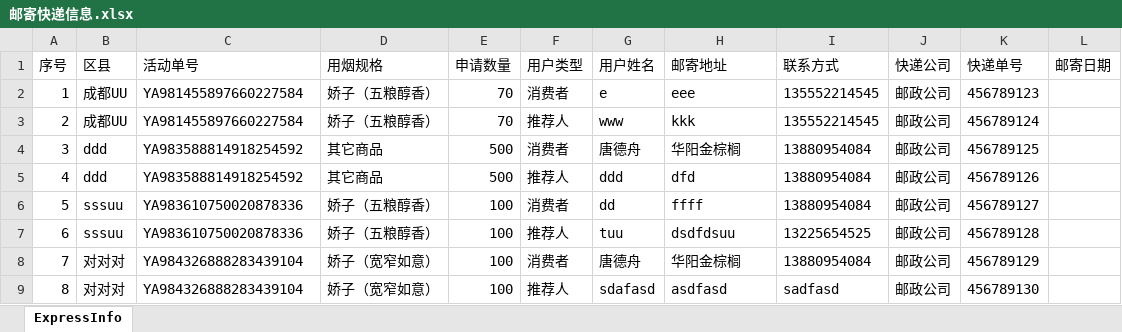
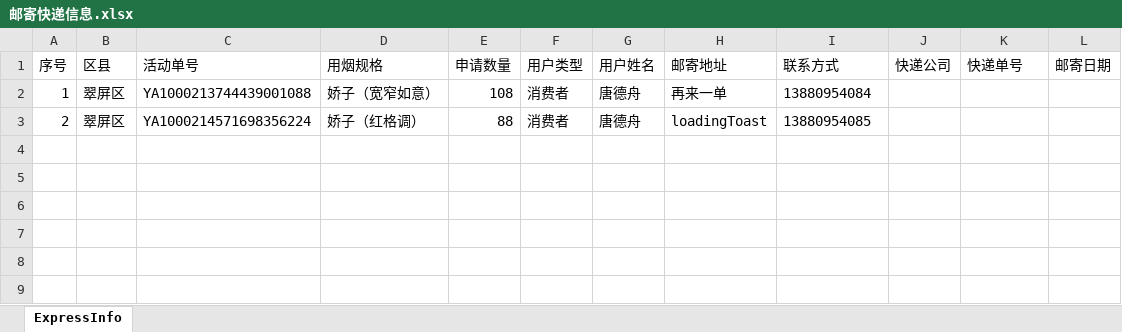
Before and after one commit to lejiebianlidian/HCWeChat, an Excel workbook: aspnet-core/src/HC.WeChat.Web.Host/wwwroot/files/downloadtemp/邮寄快递信息.xlsx, sheet ExpressInfo, drawn as a sheet; values as stored, in another font and other column widths than the file's, no borders; the diff names each change by its address in the sheet, - before the commit and + after, or states it on an @@ line.

```diff
--- a/aspnet-core/src/HC.WeChat.Web.Host/wwwroot/files/downloadtemp/邮寄快递信息.xlsx (sheet ExpressInfo)
+++ b/aspnet-core/src/HC.WeChat.Web.Host/wwwroot/files/downloadtemp/邮寄快递信息.xlsx (sheet ExpressInfo)
-B2:B3 (区县): 成都UU
+B2:B3 (区县): 翠屏区
-C2 (活动单号): YA981455897660227584
+C2 (活动单号): YA1000213744439001088
-D2 (用烟规格): 娇子（五粮醇香）
+D2 (用烟规格): 娇子（宽窄如意）
-E2 (申请数量): 70
+E2 (申请数量): 108
-G2 (用户姓名): e
+G2 (用户姓名): 唐德舟
-H2 (邮寄地址): eee
+H2 (邮寄地址): 再来一单
-I2 (联系方式): 135552214545
+I2 (联系方式): 13880954084
-J2:J3 (快递公司): 邮政公司
+J2:J3 (快递公司): (empty)
-K2 (快递单号): 456789123
+K2 (快递单号): (empty)
-C3 (活动单号): YA981455897660227584
+C3 (活动单号): YA1000214571698356224
-D3 (用烟规格): 娇子（五粮醇香）
+D3 (用烟规格): 娇子（红格调）
-E3 (申请数量): 70
+E3 (申请数量): 88
-F3 (用户类型): 推荐人
+F3 (用户类型): 消费者
-G3 (用户姓名): www
+G3 (用户姓名): 唐德舟
-H3 (邮寄地址): kkk
+H3 (邮寄地址): loadingToast
-I3 (联系方式): 135552214545
+I3 (联系方式): 13880954085
-K3 (快递单号): 456789124
+K3 (快递单号): (empty)
-row 4: 3 | ddd | YA983588814918254592 | 其它商品 | 500 | 消费者 | 唐德舟 | 华阳金棕榈 | 13880954084 | 邮政公司 | 456789125
-row 5: 4 | ddd | YA983588814918254592 | 其它商品 | 500 | 推荐人 | ddd | dfd | 13880954084 | 邮政公司 | 456789126
-row 6: 5 | sssuu | YA983610750020878336 | 娇子（五粮醇香） | 100 | 消费者 | dd | ffff | 13880954084 | 邮政公司 | 456789127
-row 7: 6 | sssuu | YA983610750020878336 | 娇子（五粮醇香） | 100 | 推荐人 | tuu | dsdfdsuu | 13225654525 | 邮政公司 | 456789128
-row 8: 7 | 对对对 | YA984326888283439104 | 娇子（宽窄如意） | 100 | 消费者 | 唐德舟 | 华阳金棕榈 | 13880954084 | 邮政公司 | 456789129
-row 9: 8 | 对对对 | YA984326888283439104 | 娇子（宽窄如意） | 100 | 推荐人 | sdafasd | asdfasd | sadfasd | 邮政公司 | 456789130
```
Also changed, not shown: aspnet-core/src/HC.WeChat.Web.Host/wwwroot/upload/files/ExpressNoUpload.xlsx, 25 other files.
